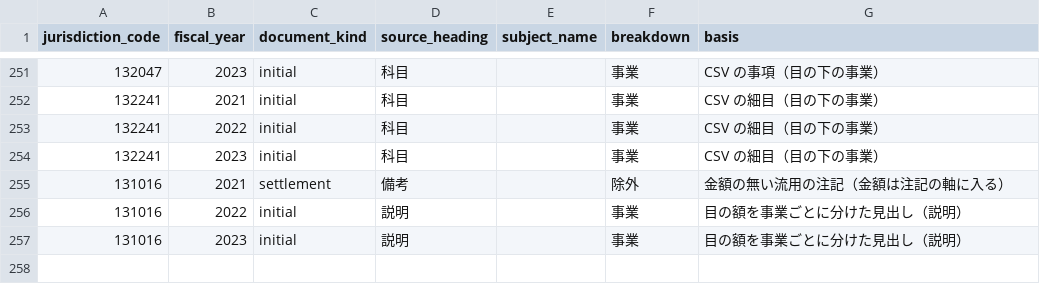
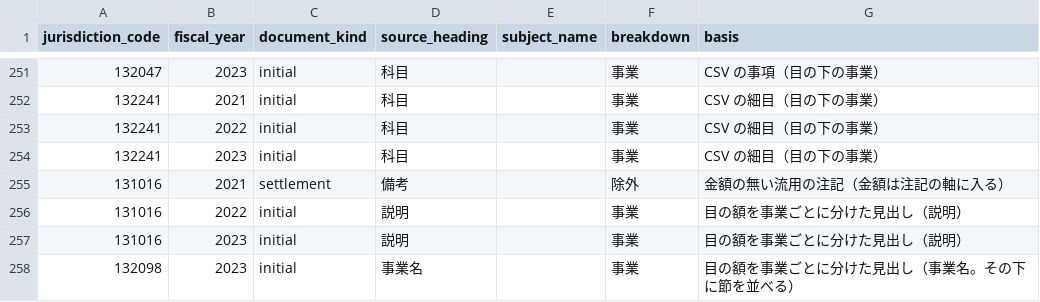
Before and after one commit to fudoki-hensansitu/fudoki, a CSV file: pipeline/dbt/seeds/fiscal/fiscal_detail_breakdown.csv, drawn as a sheet; only a part is shown, gaps mark what is left out; the diff names each change by its address in the sheet, - before the commit and + after, or states it on an @@ line.

```diff
--- a/pipeline/dbt/seeds/fiscal/fiscal_detail_breakdown.csv
+++ b/pipeline/dbt/seeds/fiscal/fiscal_detail_breakdown.csv
+row 258: 132098 | 2023 | initial | 事業名 |  | 事業 | 目の額を事業ごとに分けた見出し（事業名。その下に節を並べる）
```
Also changed, not shown: 8 other files.
